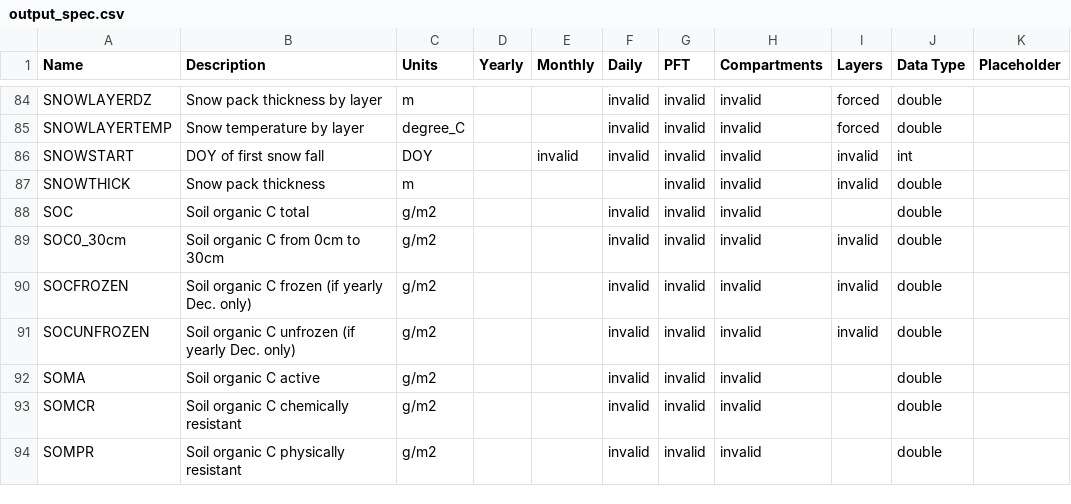
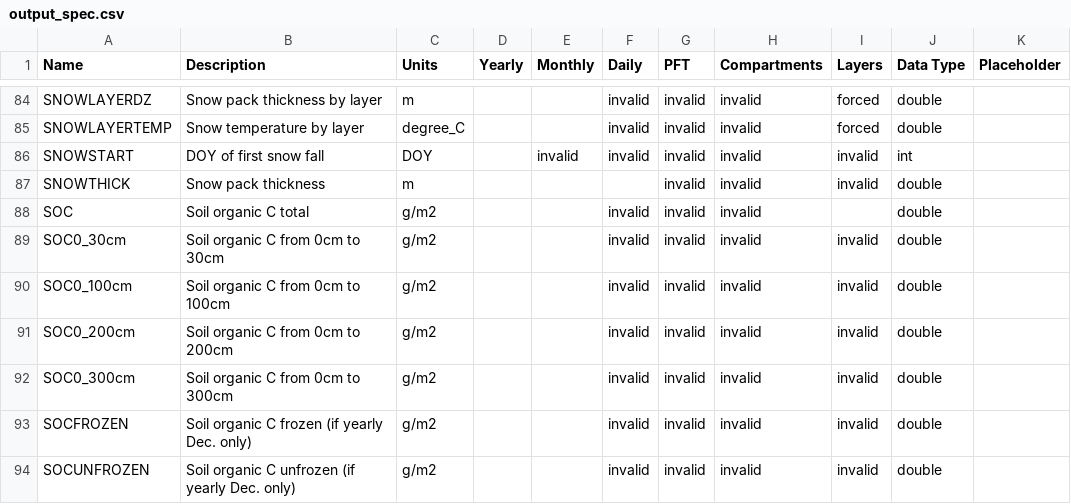
Before and after one commit to uaf-arctic-eco-modeling/dvm-dos-tem, a CSV file: config/output_spec.csv, drawn as a sheet; only a part is shown, gaps mark what is left out; the shorter side is filled out with more unchanged rows; the diff names each change by its address in the sheet, - before the commit and + after, or states it on an @@ line.

Commit message:
Expands SOC output options

```diff
--- a/config/output_spec.csv
+++ b/config/output_spec.csv
+row 90: SOC0_100cm | Soil organic C from 0cm to 100cm | g/m2 |  |  | invalid | invalid | invalid | invalid | double
+row 91: SOC0_200cm | Soil organic C from 0cm to 200cm | g/m2 |  |  | invalid | invalid | invalid | invalid | double
+row 92: SOC0_300cm | Soil organic C from 0cm to 300cm | g/m2 |  |  | invalid | invalid | invalid | invalid | double
```
Also changed, not shown: 2 other files.
